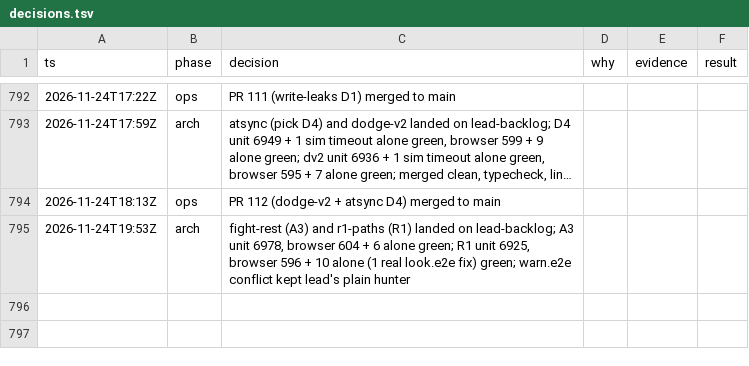
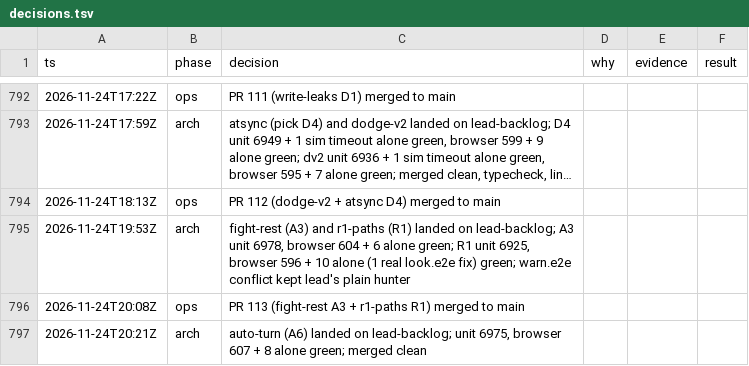
Before and after one commit to makoots-png/System-gaming-public, a TSV file: docs/agent-handoff/decisions.tsv, drawn as a sheet; only a part is shown, gaps mark what is left out; long unchanged cells end in …; the diff names each change by its address in the sheet, - before the commit and + after, or states it on an @@ line.

```diff
--- a/docs/agent-handoff/decisions.tsv
+++ b/docs/agent-handoff/decisions.tsv
+row 796: 2026-11-24T20:08Z | ops | PR 113 (fight-rest A3 + r1-paths R1) merged to main
+row 797: 2026-11-24T20:21Z | arch | auto-turn (A6) landed on lead-backlog; unit 6975, browser 607 + 8 alone green; merged clean
```
Also changed, not shown: 5 other files.
